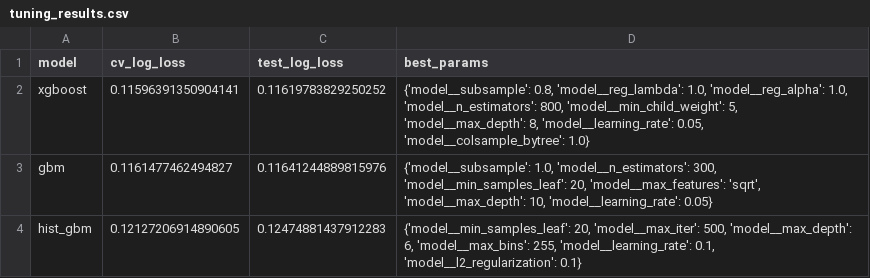
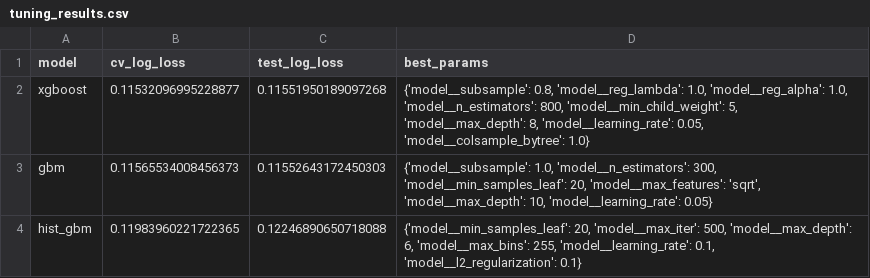
Before and after one commit to WhartonSABI/halo2026, a CSV file: data/results/tuning_results.csv, drawn as a sheet.

```diff
--- a/data/results/tuning_results.csv
+++ b/data/results/tuning_results.csv
@@ -1,4 +1,4 @@
 model,cv_log_loss,test_log_loss,best_params
-xgboost,0.11596391350904141,0.11619783829250252,"{'model__subsample': 0.8, 'model__reg_lambda': 1.0, 'model__reg_alpha': 1.0, 'model__n_estimators': 800, 'model__min_child_weight': 5, 'model__max_depth': 8, 'model__learning_rate': 0.05, 'model__colsample_bytree': 1.0}"
-gbm,0.1161477462494827,0.11641244889815976,"{'model__subsample': 1.0, 'model__n_estimators': 300, 'model__min_samples_leaf': 20, 'model__max_features': 'sqrt', 'model__max_depth': 10, 'model__learning_rate': 0.05}"
-hist_gbm,0.12127206914890605,0.12474881437912283,"{'model__min_samples_leaf': 20, 'model__max_iter': 500, 'model__max_depth': 6, 'model__max_bins': 255, 'model__learning_rate': 0.1, 'model__l2_regularization': 0.1}"
+xgboost,0.11532096995228877,0.11551950189097268,"{'model__subsample': 0.8, 'model__reg_lambda': 1.0, 'model__reg_alpha': 1.0, 'model__n_estimators': 800, 'model__min_child_weight': 5, 'model__max_depth': 8, 'model__learning_rate': 0.05, 'model__colsample_bytree': 1.0}"
+gbm,0.11565534008456373,0.11552643172450303,"{'model__subsample': 1.0, 'model__n_estimators': 300, 'model__min_samples_leaf': 20, 'model__max_features': 'sqrt', 'model__max_depth': 10, 'model__learning_rate': 0.05}"
+hist_gbm,0.11983960221722365,0.12246890650718088,"{'model__min_samples_leaf': 20, 'model__max_iter': 500, 'model__max_depth': 6, 'model__max_bins': 255, 'model__learning_rate': 0.1, 'model__l2_regularization': 0.1}"
```
Also changed, not shown: data/results/model_summary.csv.
